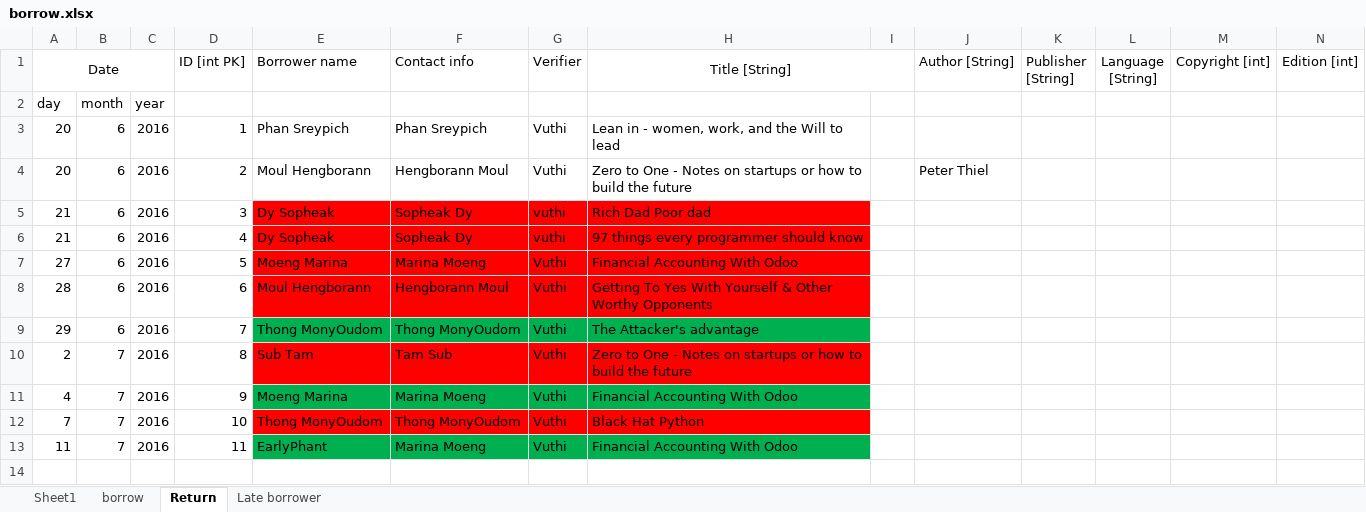
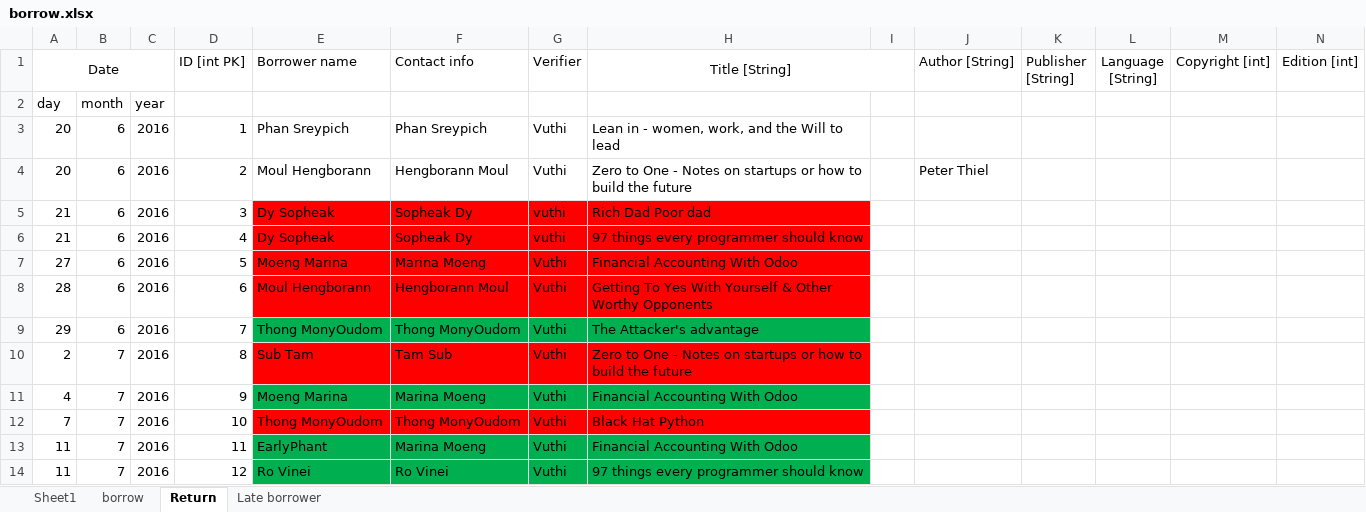
Before and after one commit to DigiGreenKyoudai/Library, an Excel workbook: borrow.xlsx, sheet Return, drawn as a sheet; only a part is shown; values as stored, in another font and other column widths than the file's, no borders; rows hold the shown columns only; the diff names each change by its address in the sheet, - before the commit and + after, or states it on an @@ line.

Commit message:
vinei burrow

```diff
--- a/borrow.xlsx (sheet Return)
+++ b/borrow.xlsx (sheet Return)
+row 14: 11 | 7 | 2016 | 12 | Ro Vinei | Ro Vinei | Vuthi | 97 things every programmer should know
```
Also changed, not shown: sheet borrow.
